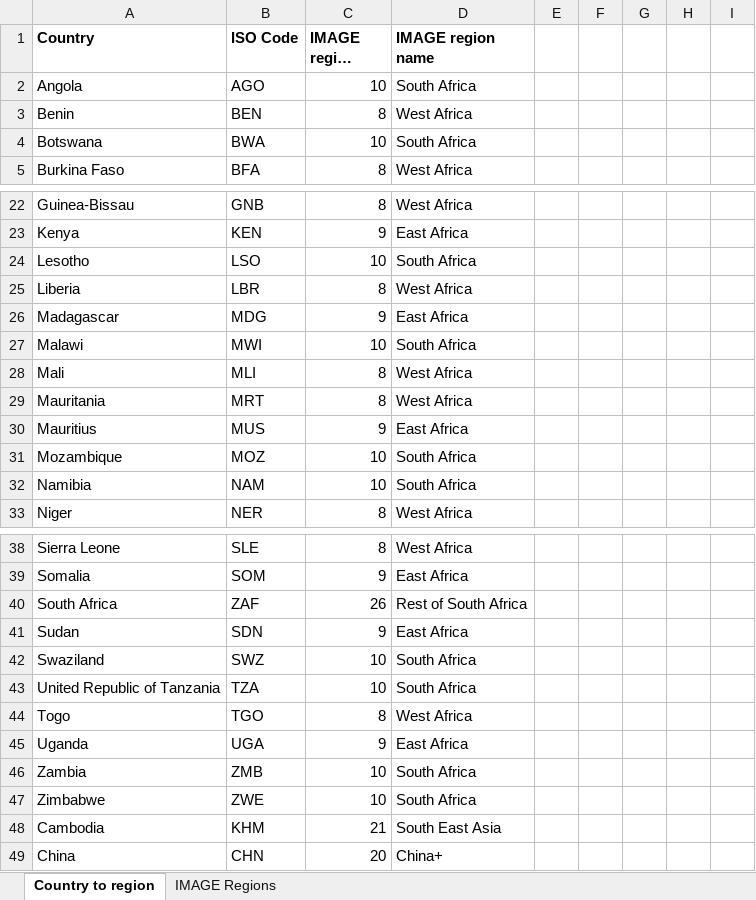
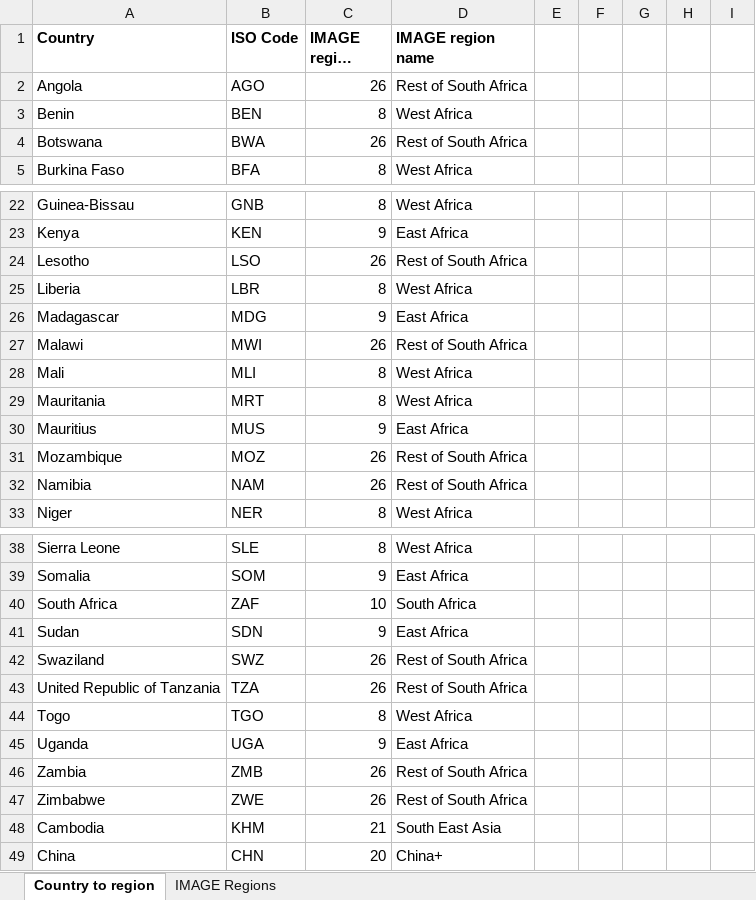
Before and after one commit to UtrechtUniversity/mimosa, an Excel workbook: input/data/IMAGE regions.xlsx, sheet Country to region, drawn as a sheet; only a part is shown, gaps mark what is left out; long unchanged cells end in …; values as stored, in another font and other column widths than the file's, no borders; the diff covers the shown part only; the diff names each change by its address in the sheet, - before the commit and + after, or states it on an @@ line.

Commit message:
Bugfix in regional definition: RSAF and SAF were swapped in capital definition

```diff
--- a/input/data/IMAGE regions.xlsx (sheet Country to region)
+++ b/input/data/IMAGE regions.xlsx (sheet Country to region)
-C2 (IMAGE region code): 10
+C2 (IMAGE region code): 26
-D2 (IMAGE region name): South Africa
+D2 (IMAGE region name): Rest of South Africa
-C4 (IMAGE region code): 10
+C4 (IMAGE region code): 26
-D4 (IMAGE region name): South Africa
+D4 (IMAGE region name): Rest of South Africa
-C24 (IMAGE region code): 10
+C24 (IMAGE region code): 26
-D24 (IMAGE region name): South Africa
+D24 (IMAGE region name): Rest of South Africa
-C27 (IMAGE region code): 10
+C27 (IMAGE region code): 26
-D27 (IMAGE region name): South Africa
+D27 (IMAGE region name): Rest of South Africa
-C31:C32 (IMAGE region code): 10
+C31:C32 (IMAGE region code): 26
-D31:D32 (IMAGE region name): South Africa
+D31:D32 (IMAGE region name): Rest of South Africa
-C40 (IMAGE region code): 26
+C40 (IMAGE region code): 10
-D40 (IMAGE region name): Rest of South Africa
+D40 (IMAGE region name): South Africa
-C42:C43 (IMAGE region code): 10
+C42:C43 (IMAGE region code): 26
-D42:D43 (IMAGE region name): South Africa
+D42:D43 (IMAGE region name): Rest of South Africa
-C46:C47 (IMAGE region code): 10
+C46:C47 (IMAGE region code): 26
-D46:D47 (IMAGE region name): South Africa
+D46:D47 (IMAGE region name): Rest of South Africa
```
Also changed, not shown: 19 added rows and 2 edited cells elsewhere in this sheet, 3 other files.
